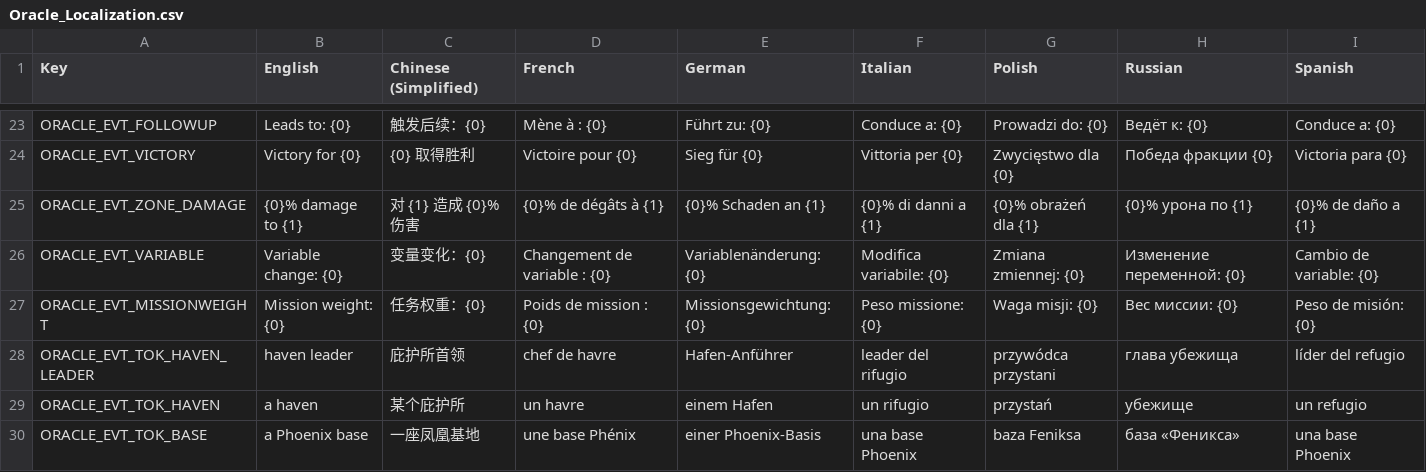
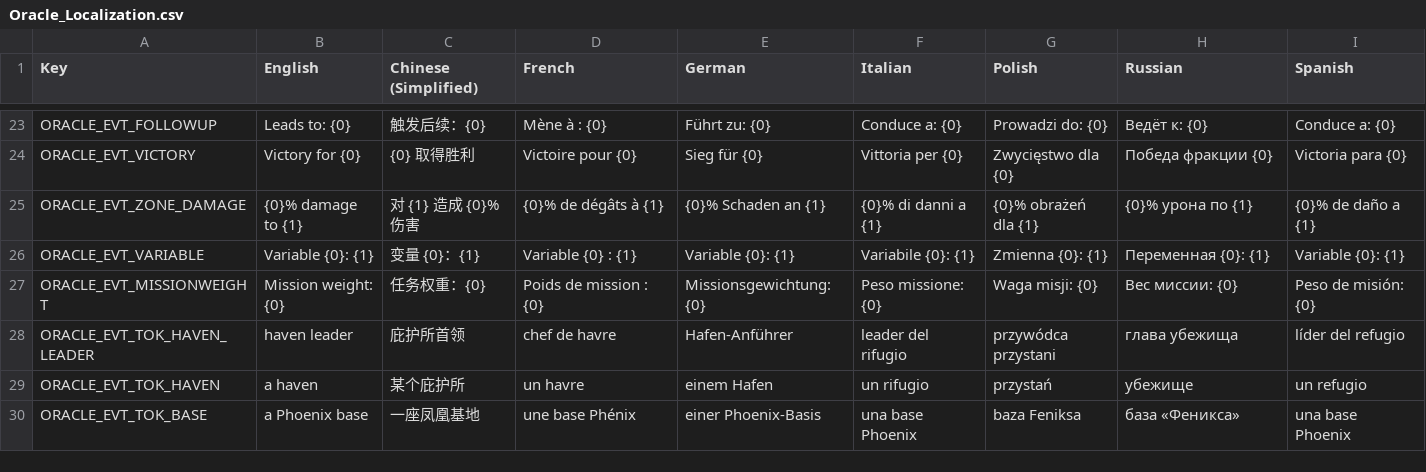
Before and after one commit to UberMorgott/PhoenixPoint-Mod-PerkOracle, a CSV file: Assets/Localization/Oracle_Localization.csv, drawn as a sheet; only a part is shown, gaps mark what is left out.

```diff
--- a/Assets/Localization/Oracle_Localization.csv
+++ b/Assets/Localization/Oracle_Localization.csv
@@ -25,3 +25,3 @@ ORACLE_EVT_VICTORY,Victory for {0},{0} 取得胜利,Victoire pour {0},Sieg für
 ORACLE_EVT_ZONE_DAMAGE,{0}% damage to {1},对 {1} 造成 {0}% 伤害,{0}% de dégâts à {1},{0}% Schaden an {1},{0}% di danni a {1},{0}% obrażeń dla {1},{0}% урона по {1},{0}% de daño a {1}
-ORACLE_EVT_VARIABLE,Variable change: {0},变量变化：{0},Changement de variable : {0},Variablenänderung: {0},Modifica variabile: {0},Zmiana zmiennej: {0},Изменение переменной: {0},Cambio de variable: {0}
+ORACLE_EVT_VARIABLE,Variable {0}: {1},变量 {0}：{1},Variable {0} : {1},Variable {0}: {1},Variabile {0}: {1},Zmienna {0}: {1},Переменная {0}: {1},Variable {0}: {1}
 ORACLE_EVT_MISSIONWEIGHT,Mission weight: {0},任务权重：{0},Poids de mission : {0},Missionsgewichtung: {0},Peso missione: {0},Waga misji: {0},Вес миссии: {0},Peso de misión: {0}
```
Also changed, not shown: 3 other files.
